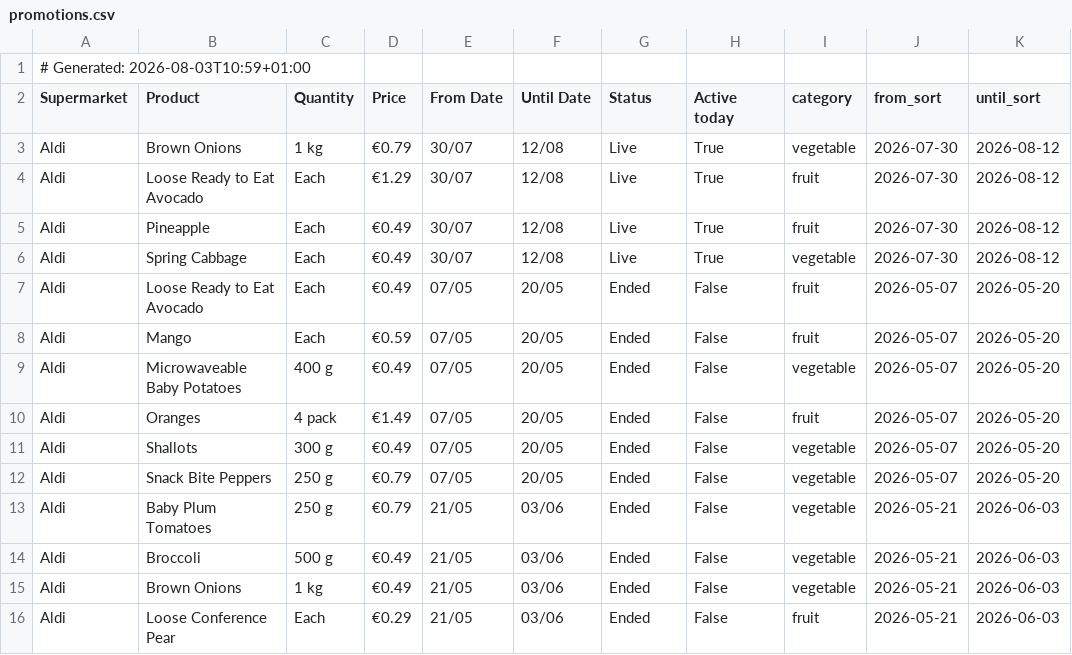
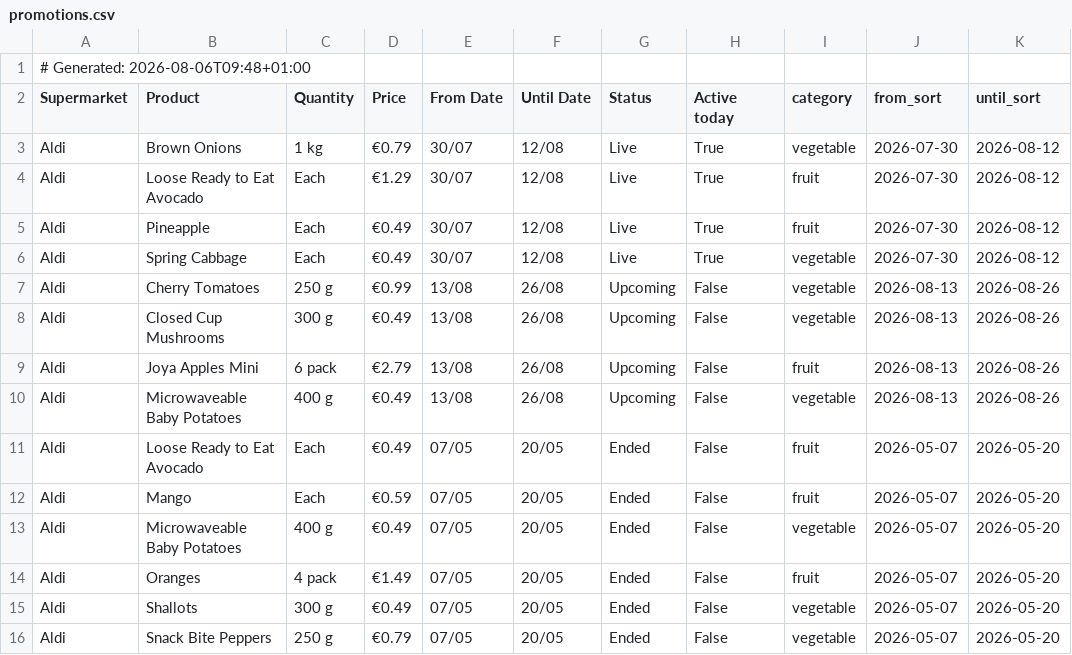
Before and after one commit to romilskr3/PromotionsAccumulator, a CSV file: docs/promotions.csv, drawn as a sheet; only a part is shown; the shorter side is filled out with more unchanged rows.

```diff
--- a/docs/promotions.csv
+++ b/docs/promotions.csv
@@ -1,2 +1,2 @@
-# Generated: 2026-08-03T10:59+01:00
+# Generated: 2026-08-06T09:48+01:00
 Supermarket,Product,Quantity,Price,From Date,Until Date,Status,Active today,category,from_sort,until_sort
@@ -6,2 +6,6 @@ Aldi,Pineapple,Each,€0.49,30/07,12/08,Live,True,fruit,2026-07-30,2026-08-12
 Aldi,Spring Cabbage,Each,€0.49,30/07,12/08,Live,True,vegetable,2026-07-30,2026-08-12
+Aldi,Cherry Tomatoes,250 g,€0.99,13/08,26/08,Upcoming,False,vegetable,2026-08-13,2026-08-26
+Aldi,Closed Cup Mushrooms,300 g,€0.49,13/08,26/08,Upcoming,False,vegetable,2026-08-13,2026-08-26
+Aldi,Joya Apples Mini,6 pack,€2.79,13/08,26/08,Upcoming,False,fruit,2026-08-13,2026-08-26
+Aldi,Microwaveable Baby Potatoes,400 g,€0.49,13/08,26/08,Upcoming,False,vegetable,2026-08-13,2026-08-26
 Aldi,Loose Ready to Eat Avocado,Each,€0.49,07/05,20/05,Ended,False,fruit,2026-05-07,2026-05-20
```
Also changed, not shown: output/promotions.csv.
